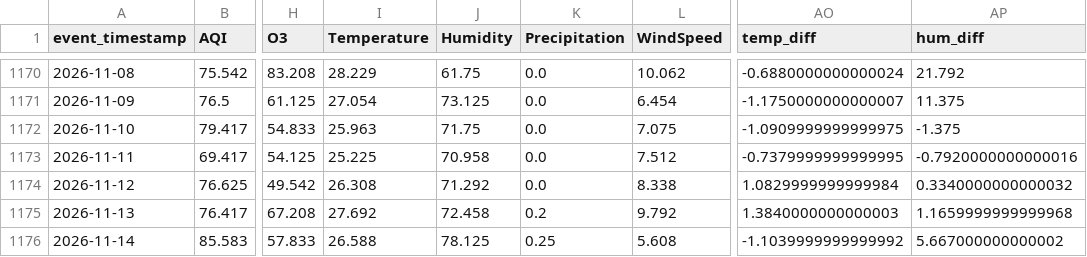
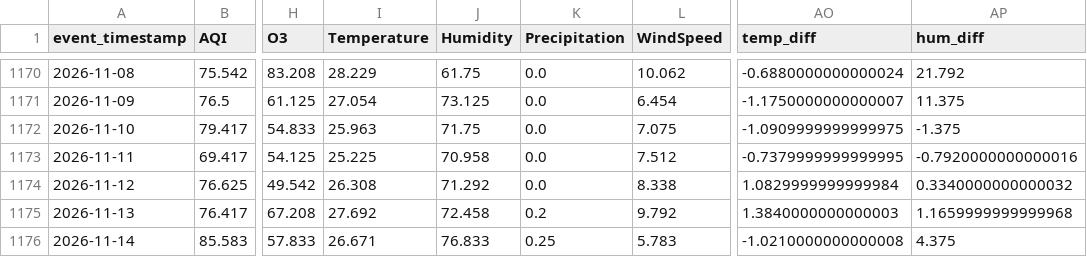
Before and after one commit to MuhammadHassanSiddiqui123/aqi-predictor, a CSV file: data/feature_store/karachi_daily_features.csv, drawn as a sheet; only a part is shown, gaps mark what is left out; the diff names each change by its address in the sheet, - before the commit and + after, or states it on an @@ line.

```diff
--- a/data/feature_store/karachi_daily_features.csv
+++ b/data/feature_store/karachi_daily_features.csv
-I1176 (Temperature): 26.588
+I1176 (Temperature): 26.671
-J1176 (Humidity): 78.125
+J1176 (Humidity): 76.833
-L1176 (WindSpeed): 5.608
+L1176 (WindSpeed): 5.783
-AO1176 (temp_diff): -1.1039999999999992
+AO1176 (temp_diff): -1.0210000000000008
-AP1176 (hum_diff): 5.667000000000002
+AP1176 (hum_diff): 4.375
```
